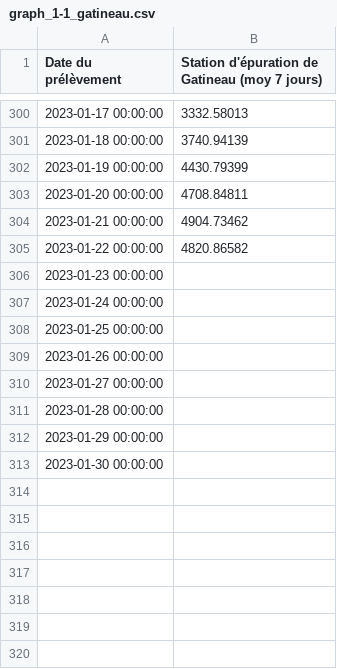
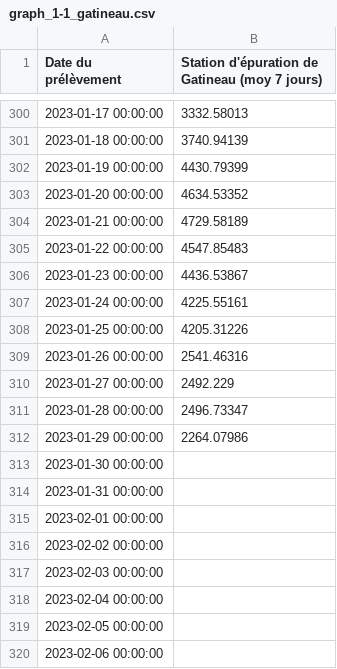
Before and after one commit to dhope/PHESD, a CSV file: Wastewater/graph_1-1_gatineau.csv, drawn as a sheet; only a part is shown, gaps mark what is left out.

Commit message:
Update graph_1-1_gatineau.csv

```diff
--- a/Wastewater/graph_1-1_gatineau.csv
+++ b/Wastewater/graph_1-1_gatineau.csv
@@ -302,12 +302,19 @@
 "2023-01-19 00:00:00",4430.79399
-"2023-01-20 00:00:00",4708.84811
-"2023-01-21 00:00:00",4904.73462
-"2023-01-22 00:00:00",4820.86582
-"2023-01-23 00:00:00",
-"2023-01-24 00:00:00",
-"2023-01-25 00:00:00",
-"2023-01-26 00:00:00",
-"2023-01-27 00:00:00",
-"2023-01-28 00:00:00",
-"2023-01-29 00:00:00",
+"2023-01-20 00:00:00",4634.53352
+"2023-01-21 00:00:00",4729.58189
+"2023-01-22 00:00:00",4547.85483
+"2023-01-23 00:00:00",4436.53867
+"2023-01-24 00:00:00",4225.55161
+"2023-01-25 00:00:00",4205.31226
+"2023-01-26 00:00:00",2541.46316
+"2023-01-27 00:00:00",2492.229
+"2023-01-28 00:00:00",2496.73347
+"2023-01-29 00:00:00",2264.07986
 "2023-01-30 00:00:00",
+"2023-01-31 00:00:00",
+"2023-02-01 00:00:00",
+"2023-02-02 00:00:00",
+"2023-02-03 00:00:00",
+"2023-02-04 00:00:00",
+"2023-02-05 00:00:00",
+"2023-02-06 00:00:00",
```
